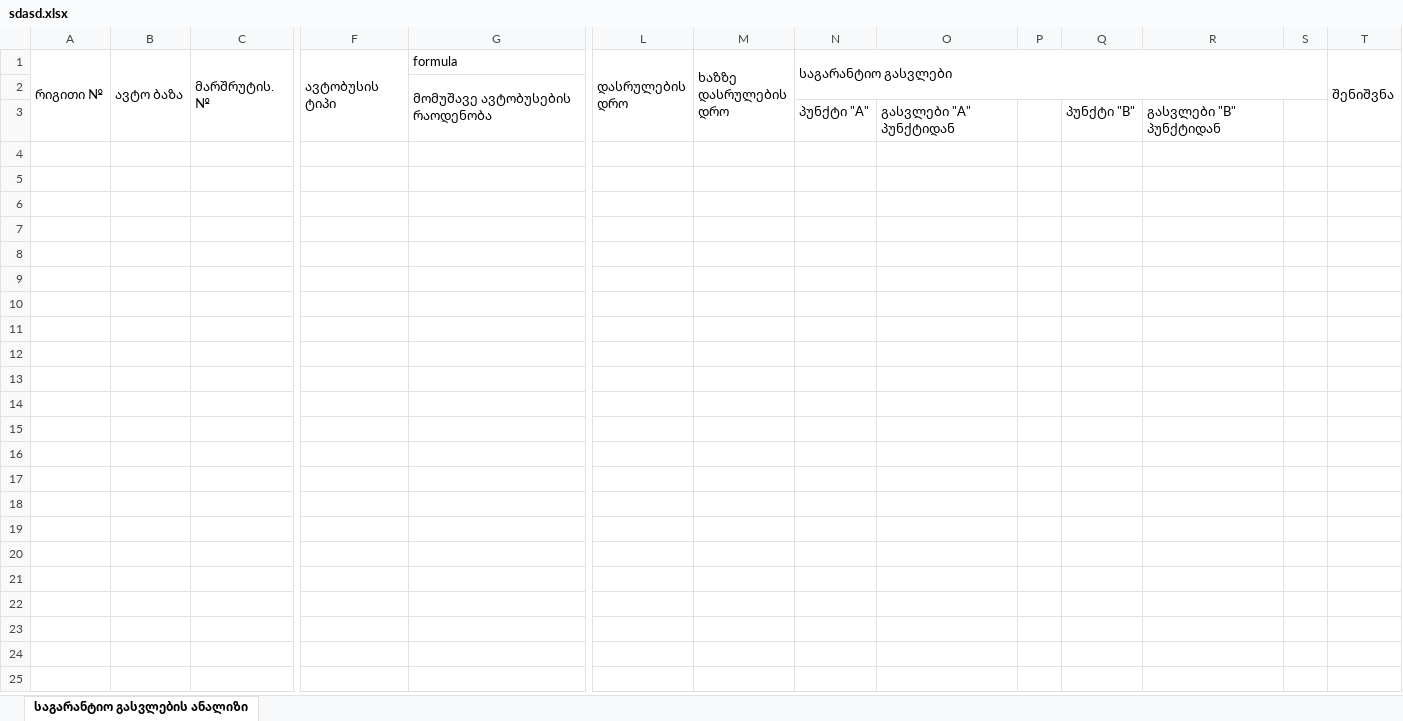
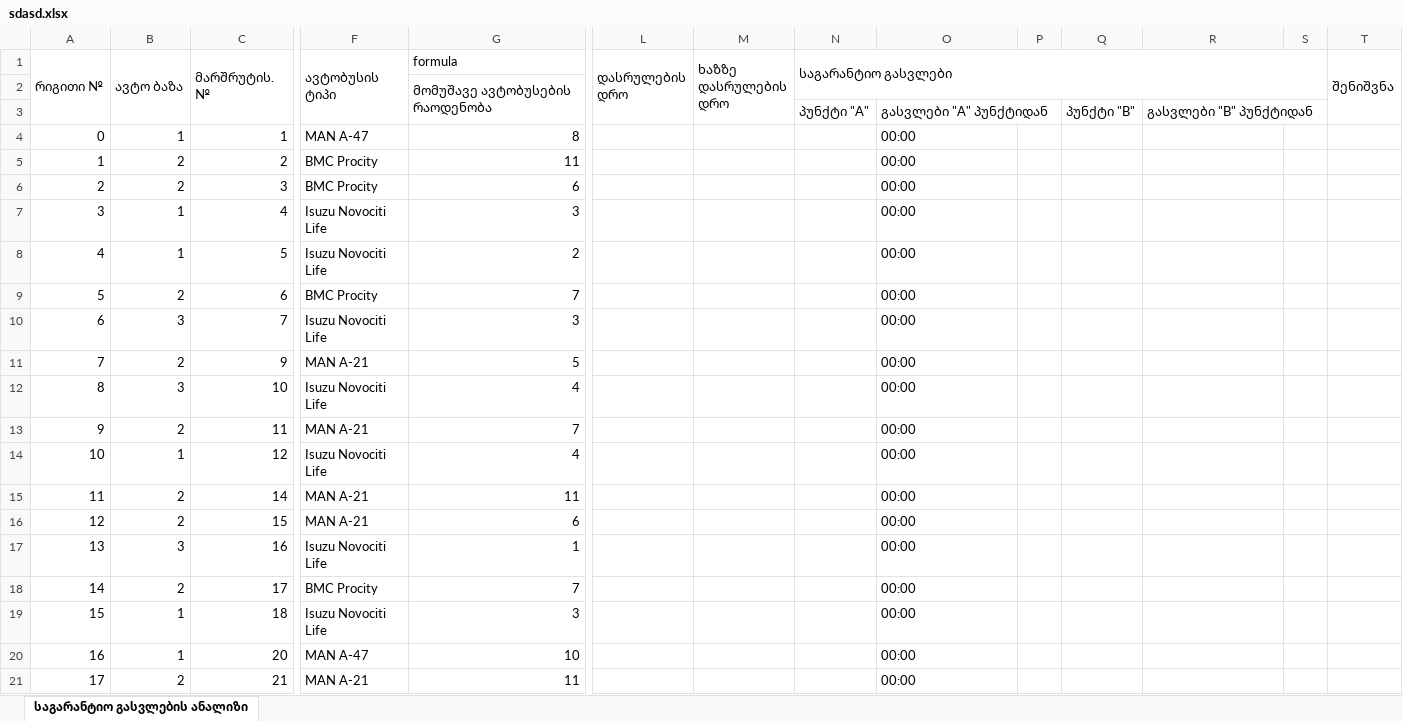
Before and after one commit to boxm16/berishvili, an Excel workbook: downloads/sdasd.xlsx, sheet საგარანტიო გასვლების ანალიზი, drawn as a sheet; only a part is shown, gaps mark what is left out; values as stored, in another font and other column widths than the file's, no cell formats; rows hold the shown columns only; the diff covers the shown part only; the diff names each change by its address in the sheet, - before the commit and + after, or states it on an @@ line.

```diff
--- a/downloads/sdasd.xlsx (sheet საგარანტიო გასვლების ანალიზი)
+++ b/downloads/sdasd.xlsx (sheet საგარანტიო გასვლების ანალიზი)
+O3:P3 merged
+R3:S3 merged
+row 4: 0 | 1 | 1 | MAN A-47 | 8 |  |  |  | 00:00
+row 5: 1 | 2 | 2 | BMC Procity | 11 |  |  |  | 00:00
+row 6: 2 | 2 | 3 | BMC Procity | 6 |  |  |  | 00:00
+row 7: 3 | 1 | 4 | Isuzu Novociti Life | 3 |  |  |  | 00:00
+row 8: 4 | 1 | 5 | Isuzu Novociti Life | 2 |  |  |  | 00:00
+row 9: 5 | 2 | 6 | BMC Procity | 7 |  |  |  | 00:00
+row 10: 6 | 3 | 7 | Isuzu Novociti Life | 3 |  |  |  | 00:00
+row 11: 7 | 2 | 9 | MAN A-21 | 5 |  |  |  | 00:00
+row 12: 8 | 3 | 10 | Isuzu Novociti Life | 4 |  |  |  | 00:00
+row 13: 9 | 2 | 11 | MAN A-21 | 7 |  |  |  | 00:00
+row 14: 10 | 1 | 12 | Isuzu Novociti Life | 4 |  |  |  | 00:00
+row 15: 11 | 2 | 14 | MAN A-21 | 11 |  |  |  | 00:00
+row 16: 12 | 2 | 15 | MAN A-21 | 6 |  |  |  | 00:00
+row 17: 13 | 3 | 16 | Isuzu Novociti Life | 1 |  |  |  | 00:00
+row 18: 14 | 2 | 17 | BMC Procity | 7 |  |  |  | 00:00
+row 19: 15 | 1 | 18 | Isuzu Novociti Life | 3 |  |  |  | 00:00
+row 20: 16 | 1 | 20 | MAN A-47 | 10 |  |  |  | 00:00
+row 21: 17 | 2 | 21 | MAN A-21 | 11 |  |  |  | 00:00
```
Also changed, not shown: 93 added rows elsewhere in this sheet, cell formats, downloads/asdasd.xlsx, downloads/ds.xlsx, 13 other files.
